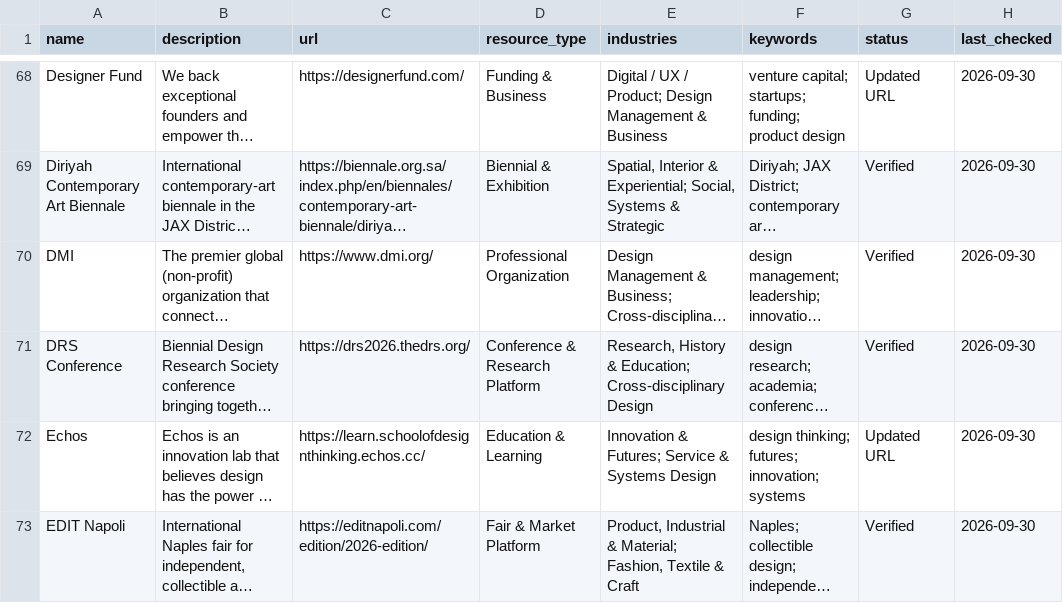
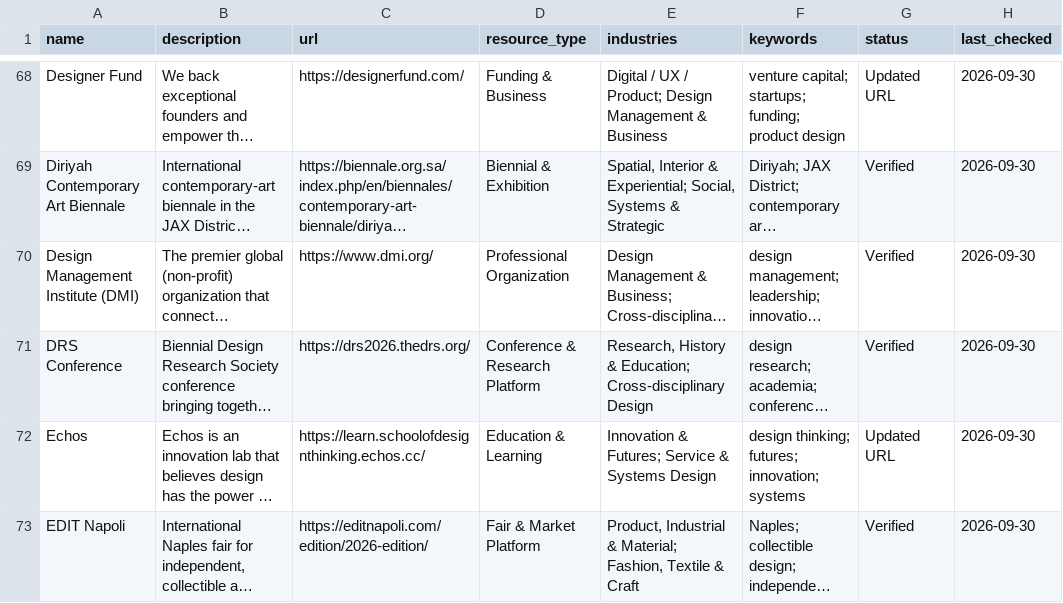
Before and after one commit to brandiejanow/design-reservoir, a CSV file: data/resources.csv, drawn as a sheet; only a part is shown, gaps mark what is left out; long unchanged cells end in …; the diff covers the shown part only; the diff names each change by its address in the sheet, - before the commit and + after, or states it on an @@ line.

Commit message:
Align design association names with Design Almanac directory

```diff
--- a/data/resources.csv
+++ b/data/resources.csv
-A70 (name): DMI
+A70 (name): Design Management Institute (DMI)
```
Also changed, not shown: 3 edited cells elsewhere in this file.
